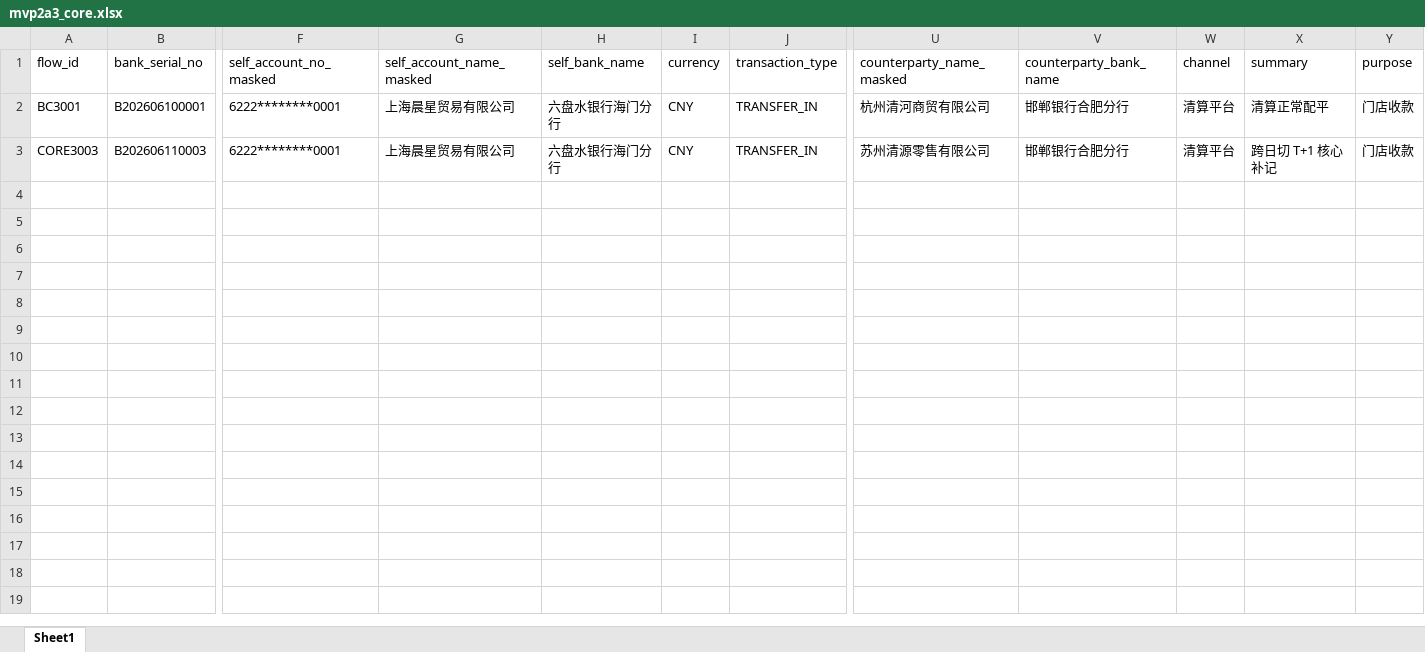
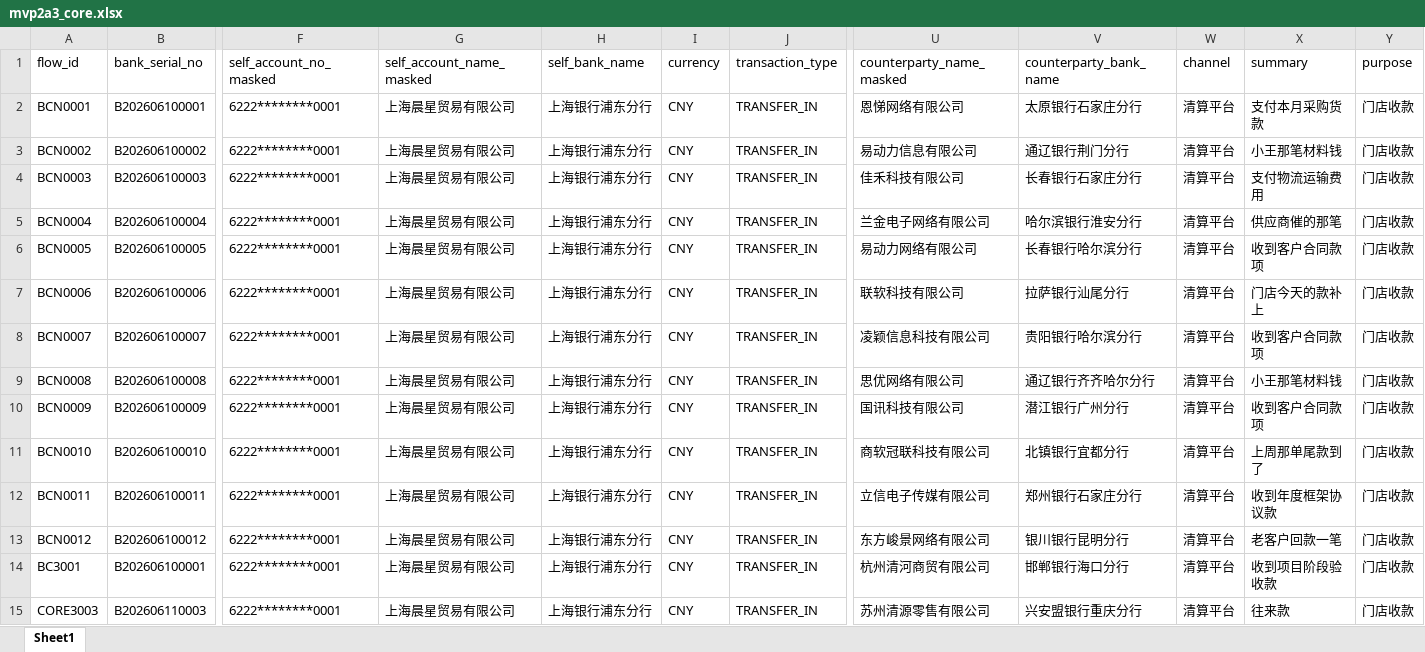
Before and after one commit to yunshenbuzhichuqvq-arch/bank-reconciliation-agent, an Excel workbook: mock_data/mvp2a3_core.xlsx, sheet Sheet1, drawn as a sheet; only a part is shown, gaps mark what is left out; values as stored, in another font and other column widths than the file's, no borders; addresses are those after the commit; rows hold the shown columns only; the diff names each change by its address in the sheet, - before the commit and + after, or states it on an @@ line.

```diff
--- a/mock_data/mvp2a3_core.xlsx (sheet Sheet1)
+++ b/mock_data/mvp2a3_core.xlsx (sheet Sheet1)
+row 2: BCN0001 | B202606100001 | 6222********0001 | 上海晨星贸易有限公司 | 上海银行浦东分行 | CNY | TRANSFER_IN | 恩悌网络有限公司 | 太原银行石家庄分行 | 清算平台 | 支付本月采购货款 | 门店收款
+row 3: BCN0002 | B202606100002 | 6222********0001 | 上海晨星贸易有限公司 | 上海银行浦东分行 | CNY | TRANSFER_IN | 易动力信息有限公司 | 通辽银行荆门分行 | 清算平台 | 小王那笔材料钱 | 门店收款
+row 4: BCN0003 | B202606100003 | 6222********0001 | 上海晨星贸易有限公司 | 上海银行浦东分行 | CNY | TRANSFER_IN | 佳禾科技有限公司 | 长春银行石家庄分行 | 清算平台 | 支付物流运输费用 | 门店收款
+row 5: BCN0004 | B202606100004 | 6222********0001 | 上海晨星贸易有限公司 | 上海银行浦东分行 | CNY | TRANSFER_IN | 兰金电子网络有限公司 | 哈尔滨银行淮安分行 | 清算平台 | 供应商催的那笔 | 门店收款
+row 6: BCN0005 | B202606100005 | 6222********0001 | 上海晨星贸易有限公司 | 上海银行浦东分行 | CNY | TRANSFER_IN | 易动力网络有限公司 | 长春银行哈尔滨分行 | 清算平台 | 收到客户合同款项 | 门店收款
+row 7: BCN0006 | B202606100006 | 6222********0001 | 上海晨星贸易有限公司 | 上海银行浦东分行 | CNY | TRANSFER_IN | 联软科技有限公司 | 拉萨银行汕尾分行 | 清算平台 | 门店今天的款补上 | 门店收款
+row 8: BCN0007 | B202606100007 | 6222********0001 | 上海晨星贸易有限公司 | 上海银行浦东分行 | CNY | TRANSFER_IN | 凌颖信息科技有限公司 | 贵阳银行哈尔滨分行 | 清算平台 | 收到客户合同款项 | 门店收款
+row 9: BCN0008 | B202606100008 | 6222********0001 | 上海晨星贸易有限公司 | 上海银行浦东分行 | CNY | TRANSFER_IN | 思优网络有限公司 | 通辽银行齐齐哈尔分行 | 清算平台 | 小王那笔材料钱 | 门店收款
+row 10: BCN0009 | B202606100009 | 6222********0001 | 上海晨星贸易有限公司 | 上海银行浦东分行 | CNY | TRANSFER_IN | 国讯科技有限公司 | 潜江银行广州分行 | 清算平台 | 收到客户合同款项 | 门店收款
+row 11: BCN0010 | B202606100010 | 6222********0001 | 上海晨星贸易有限公司 | 上海银行浦东分行 | CNY | TRANSFER_IN | 商软冠联科技有限公司 | 北镇银行宜都分行 | 清算平台 | 上周那单尾款到了 | 门店收款
+row 12: BCN0011 | B202606100011 | 6222********0001 | 上海晨星贸易有限公司 | 上海银行浦东分行 | CNY | TRANSFER_IN | 立信电子传媒有限公司 | 郑州银行石家庄分行 | 清算平台 | 收到年度框架协议款 | 门店收款
+row 13: BCN0012 | B202606100012 | 6222********0001 | 上海晨星贸易有限公司 | 上海银行浦东分行 | CNY | TRANSFER_IN | 东方峻景网络有限公司 | 银川银行昆明分行 | 清算平台 | 老客户回款一笔 | 门店收款
-H14:H15 (self_bank_name): 六盘水银行海门分行
+H14:H15 (self_bank_name): 上海银行浦东分行
-V14 (counterparty_bank_name): 邯郸银行合肥分行
+V14 (counterparty_bank_name): 邯郸银行海口分行
-X14 (summary): 清算正常配平
+X14 (summary): 收到项目阶段验收款
-V15 (counterparty_bank_name): 邯郸银行合肥分行
+V15 (counterparty_bank_name): 兴安盟银行重庆分行
-X15 (summary): 跨日切 T+1 核心补记
+X15 (summary): 往来款
```
Also changed, not shown: mock_data/bank_transactions.xlsx, mock_data/clear_transactions.xlsx, 6 other files.
